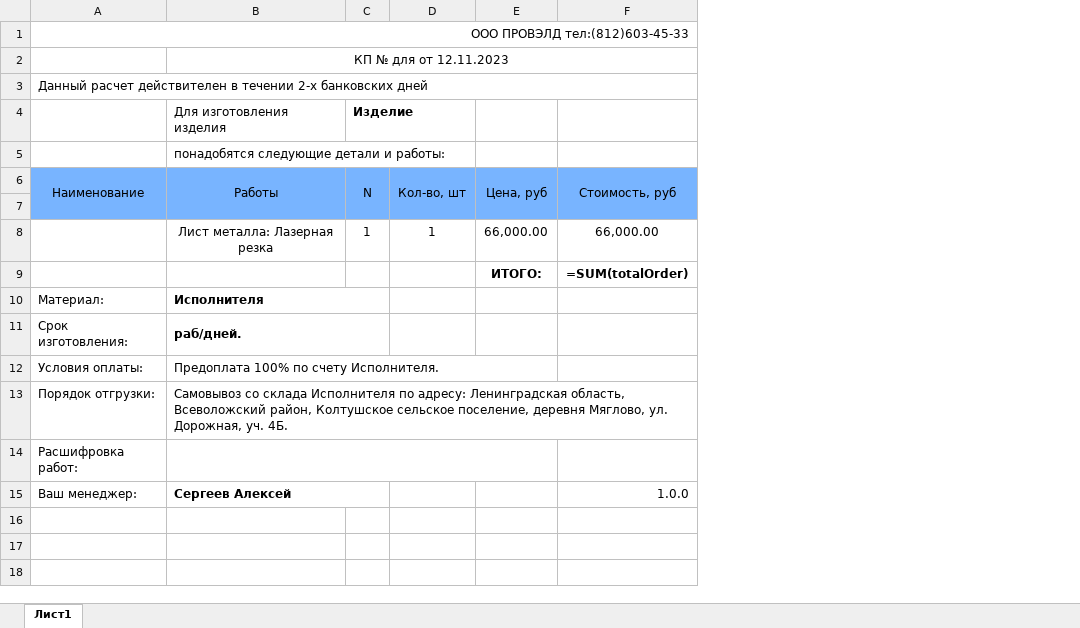
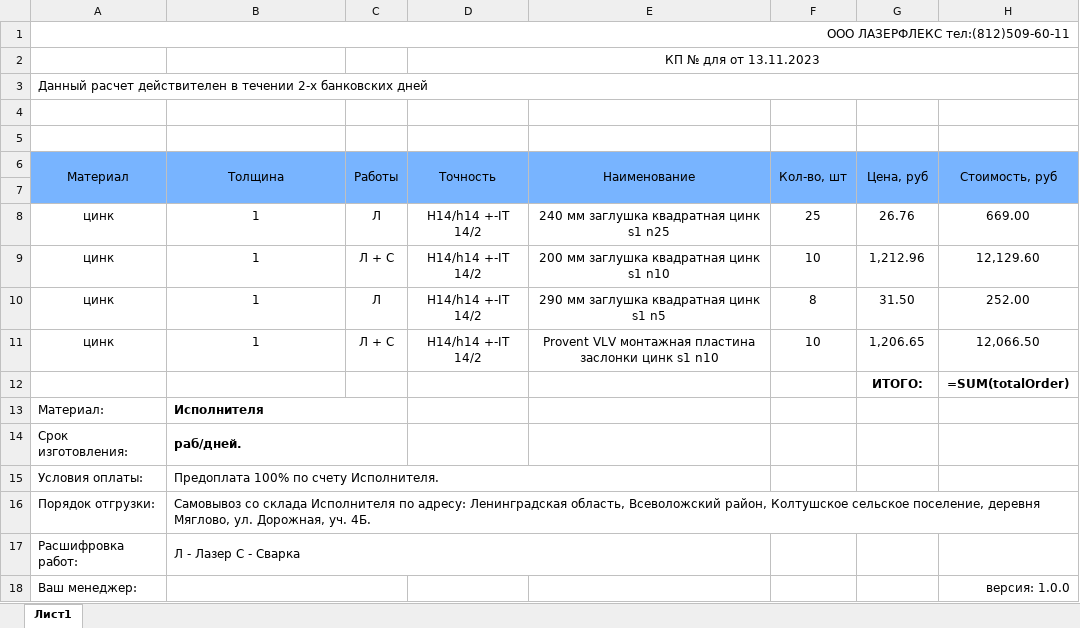
Before and after one commit to Masterlevwin/Metal-Code, an Excel workbook: Images/2.xlsx, sheet Лист1, drawn as a sheet; values as stored, in another font and other column widths than the file's, no borders; formulas without a stored value are shown as written; charts and pictures not drawn; removed rows and columns are numbered as before the commit, all else as after; the diff names each change by its address in the sheet, - before the commit and + after, or states it on an @@ line.

```diff
--- a/Images/2.xlsx (sheet Лист1)
+++ b/Images/2.xlsx (sheet Лист1)
-column C, row 8: 1
+column C, empty
+column D, row 2: КП № для от 13.11.2023
+column E, empty
-A1: ООО ПРОВЭЛД тел:(812)603-45-33
+A1: ООО ЛАЗЕРФЛЕКС тел:(812)509-60-11
-B2: КП № для от 12.11.2023
+B2: (empty)
-B2:F2 merged
-row 4:  | Для изготовления изделия | Изделие
-row 5:  | понадобятся следующие детали и работы:
-row 6: Наименование | Работы | N | Кол-во, шт | Цена, руб | Стоимость, руб
-A4:B4 fill: #78B4FF
+A4:B4 fill: none
-F4:H4 fill: #78B4FF
+F4:H4 fill: none
-row 5:  | Лист металла: Лазерная резка | 1 | 1 | 66,000.00 | 66,000.00
+row 5: (empty)
+row 6: Материал | Толщина | Работы | Точность | Наименование | Кол-во, шт | Цена, руб | Стоимость, руб
+row 7: (empty)
+row 8: цинк | 1 | Л | H14/h14 +-IT 14/2 | 240 мм заглушка квадратная цинк s1 n25 | 25 | 26.76 | 669.00
+row 9: цинк | 1 | Л + С | H14/h14 +-IT 14/2 | 200 мм заглушка квадратная цинк s1 n10 | 10 | 1,212.96 | 12,129.60
+row 10: цинк | 1 | Л | H14/h14 +-IT 14/2 | 290 мм заглушка квадратная цинк s1 n5 | 8 | 31.50 | 252.00
+row 11: цинк | 1 | Л + С | H14/h14 +-IT 14/2 | Provent VLV монтажная пластина заслонки цинк s1 n10 | 10 | 1,206.65 | 12,066.50
-B12:E12 merged
+B15:E15 merged
-B17: (empty)
+B17: Л - Лазер С - Сварка
-B14:E14 merged
+B17:E17 merged
-B18: Сергеев Алексей
+B18: (empty)
-H18: 1.0.0
+H18: версия: 1.0.0
```
Also changed, not shown: hidden cells, charts or pictures, Images/1.xlsx, 8 other files.
